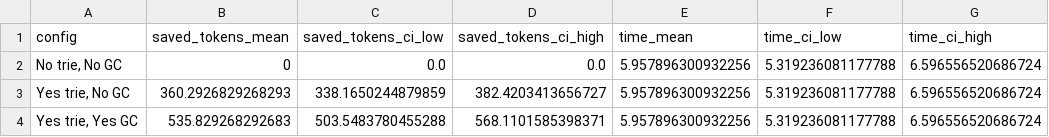
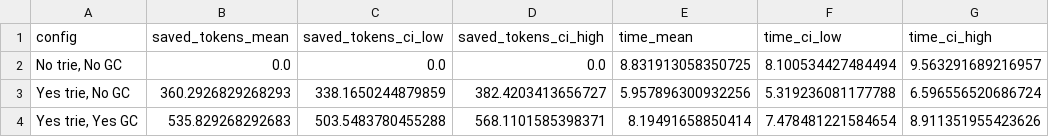
Before and after one commit to brian030128/tridecode, a CSV file: analysis/results/modification_ablation.csv, drawn as a sheet.

Commit message:
adjust ablation analysis code

```diff
--- a/analysis/results/modification_ablation.csv
+++ b/analysis/results/modification_ablation.csv
@@ -1,4 +1,4 @@
 config,saved_tokens_mean,saved_tokens_ci_low,saved_tokens_ci_high,time_mean,time_ci_low,time_ci_high
-"No trie, No GC",0,0.0,0.0,5.957896300932256,5.319236081177788,6.596556520686724
+"No trie, No GC",0.0,0.0,0.0,8.831913058350725,8.100534427484494,9.563291689216957
 "Yes trie, No GC",360.2926829268293,338.1650244879859,382.4203413656727,5.957896300932256,5.319236081177788,6.596556520686724
-"Yes trie, Yes GC",535.829268292683,503.5483780455288,568.1101585398371,5.957896300932256,5.319236081177788,6.596556520686724
+"Yes trie, Yes GC",535.829268292683,503.5483780455288,568.1101585398371,8.19491658850414,7.478481221584654,8.911351955423626
```
Also changed, not shown: 2 other files.
